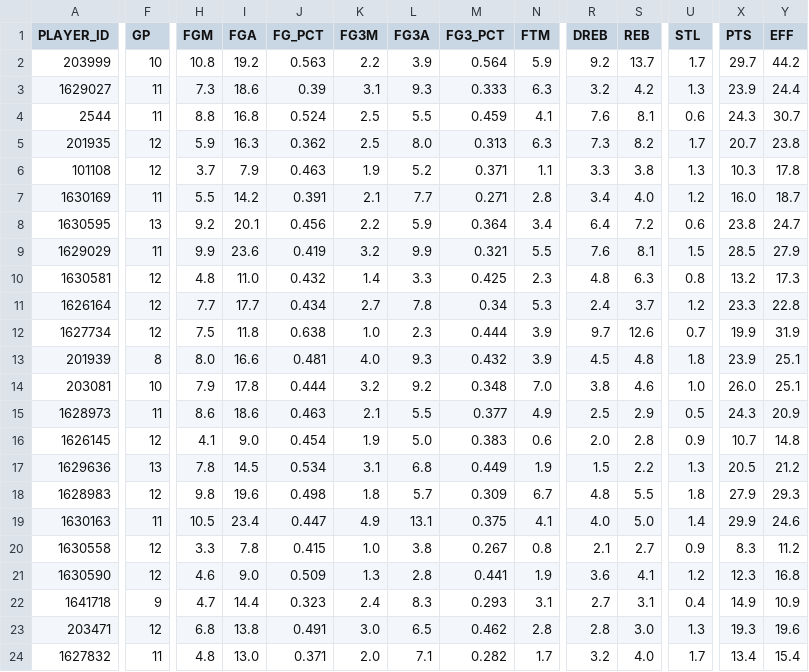
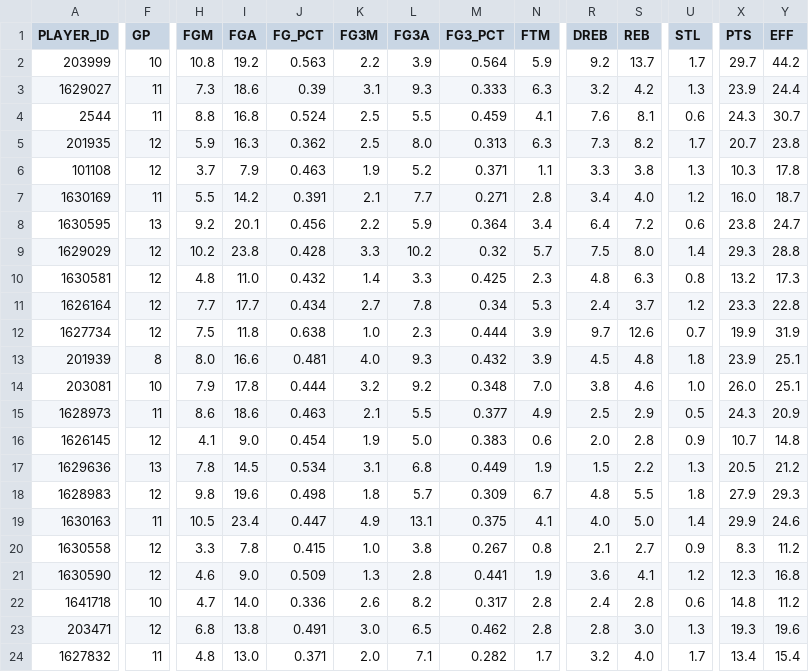
Before and after one commit to penborter/nba-data, a CSV file: data/dynamic/NBA_Leaders_AST_PerGame.csv, drawn as a sheet; only a part is shown, gaps mark what is left out; the diff covers the shown part only; the diff names each change by its address in the sheet, - before the commit and + after, or states it on an @@ line.

```diff
--- a/data/dynamic/NBA_Leaders_AST_PerGame.csv
+++ b/data/dynamic/NBA_Leaders_AST_PerGame.csv
-F9 (GP): 11
+F9 (GP): 12
-H9 (FGM): 9.9
+H9 (FGM): 10.2
-I9 (FGA): 23.6
+I9 (FGA): 23.8
-J9 (FG_PCT): 0.419
+J9 (FG_PCT): 0.428
-K9 (FG3M): 3.2
+K9 (FG3M): 3.3
-L9 (FG3A): 9.9
+L9 (FG3A): 10.2
-M9 (FG3_PCT): 0.321
+M9 (FG3_PCT): 0.32
-N9 (FTM): 5.5
+N9 (FTM): 5.7
-R9 (DREB): 7.6
+R9 (DREB): 7.5
-S9 (REB): 8.1
+S9 (REB): 8.0
-U9 (STL): 1.5
+U9 (STL): 1.4
-X9 (PTS): 28.5
+X9 (PTS): 29.3
-Y9 (EFF): 27.9
+Y9 (EFF): 28.8
-F22 (GP): 9
+F22 (GP): 10
-I22 (FGA): 14.4
+I22 (FGA): 14.0
-J22 (FG_PCT): 0.323
+J22 (FG_PCT): 0.336
-K22 (FG3M): 2.4
+K22 (FG3M): 2.6
-L22 (FG3A): 8.3
+L22 (FG3A): 8.2
-M22 (FG3_PCT): 0.293
+M22 (FG3_PCT): 0.317
-N22 (FTM): 3.1
+N22 (FTM): 2.8
-R22 (DREB): 2.7
+R22 (DREB): 2.4
-S22 (REB): 3.1
+S22 (REB): 2.8
-U22 (STL): 0.4
+U22 (STL): 0.6
-X22 (PTS): 14.9
+X22 (PTS): 14.8
-Y22 (EFF): 10.9
+Y22 (EFF): 11.2
```
Also changed, not shown: 5 edited cells elsewhere in this file, data/dynamic/NBA_Leaders_PTS_PerGame.csv, data/dynamic/NBA_Leaders_PTS_Totals.csv, 1 other file.
